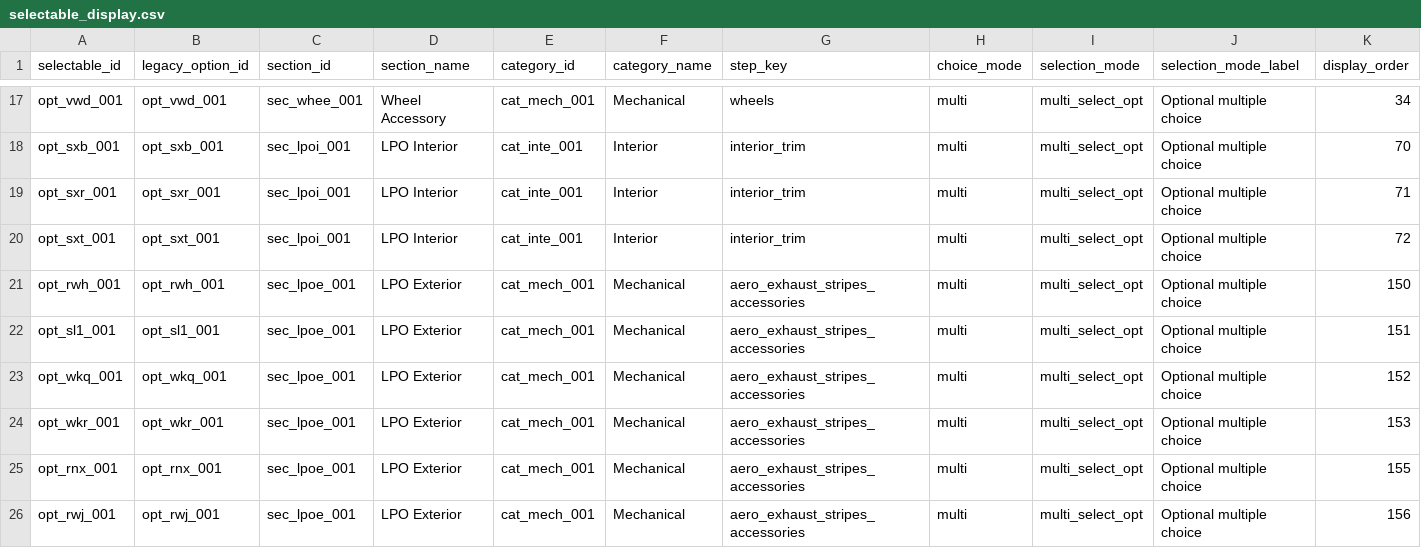
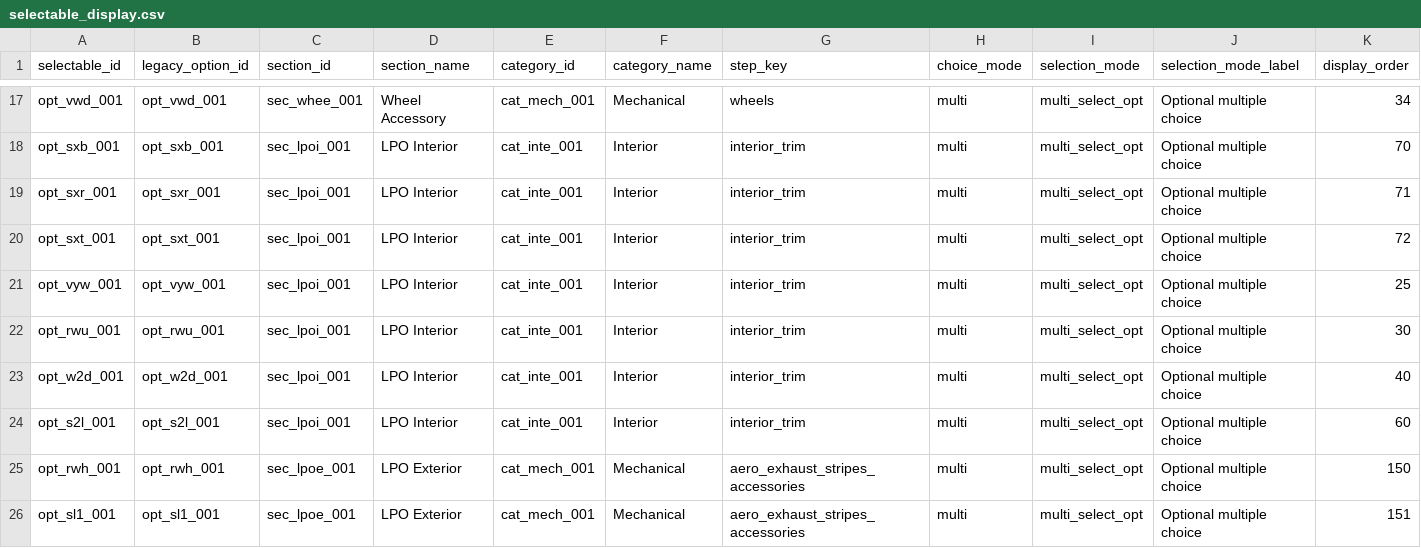
Before and after one commit to seanzmc/27vette, a CSV file: data/stingray/ui/selectable_display.csv, drawn as a sheet; only a part is shown, gaps mark what is left out; the shorter side is filled out with more unchanged rows; rows hold the shown columns only; the diff names each change by its address in the sheet, - before the commit and + after, or states it on an @@ line.

Commit message:
Adds standalone LPO interior accessories
Introduces four new interior accessory options with pricing and availability rules, including a 1LT-only cargo net.

Expands validation and ownership coverage to keep generated and shadow data aligned with the new standalone slice.

```diff
--- a/data/stingray/ui/selectable_display.csv
+++ b/data/stingray/ui/selectable_display.csv
+row 21: opt_vyw_001 | opt_vyw_001 | sec_lpoi_001 | LPO Interior | cat_inte_001 | Interior | interior_trim | multi | multi_select_opt | Optional multiple choice | 25
+row 22: opt_rwu_001 | opt_rwu_001 | sec_lpoi_001 | LPO Interior | cat_inte_001 | Interior | interior_trim | multi | multi_select_opt | Optional multiple choice | 30
+row 23: opt_w2d_001 | opt_w2d_001 | sec_lpoi_001 | LPO Interior | cat_inte_001 | Interior | interior_trim | multi | multi_select_opt | Optional multiple choice | 40
+row 24: opt_s2l_001 | opt_s2l_001 | sec_lpoi_001 | LPO Interior | cat_inte_001 | Interior | interior_trim | multi | multi_select_opt | Optional multiple choice | 60
```
Also changed, not shown: data/stingray/catalog/selectables.csv, data/stingray/logic/condition_sets.csv, 5 other files.
